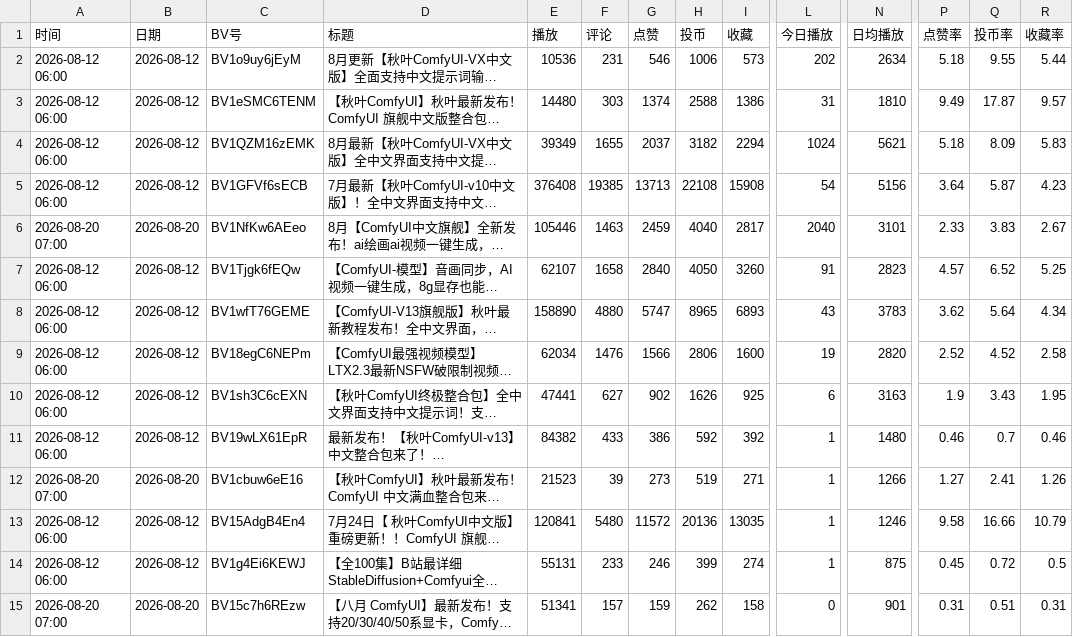
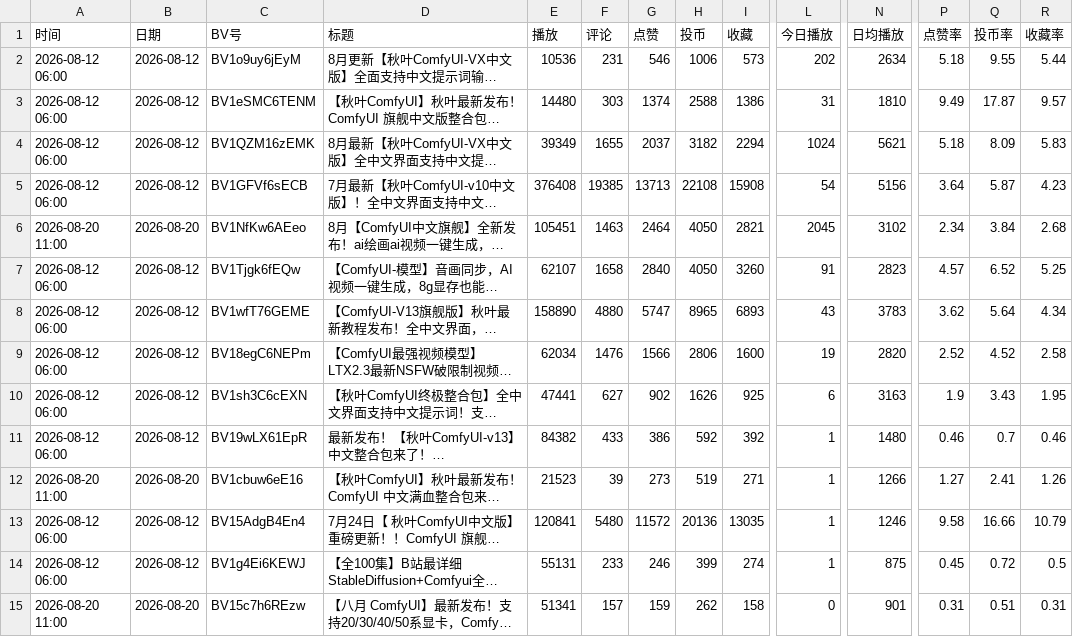
Before and after one commit to yinggege666666-alt/bilibili-tracker, a CSV file: report.csv, drawn as a sheet; only a part is shown, gaps mark what is left out; long unchanged cells end in …; the diff names each change by its address in the sheet, - before the commit and + after, or states it on an @@ line.

```diff
--- a/report.csv
+++ b/report.csv
-A6 (时间): 2026-08-20 07:00
+A6 (时间): 2026-08-20 11:00
-E6 (播放): 105446
+E6 (播放): 105451
-G6 (点赞): 2459
+G6 (点赞): 2464
-H6 (投币): 4040
+H6 (投币): 4050
-I6 (收藏): 2817
+I6 (收藏): 2821
-L6 (今日播放): 2040
+L6 (今日播放): 2045
-N6 (日均播放): 3101
+N6 (日均播放): 3102
-P6 (点赞率): 2.33
+P6 (点赞率): 2.34
-Q6 (投币率): 3.83
+Q6 (投币率): 3.84
-R6 (收藏率): 2.67
+R6 (收藏率): 2.68
-A12 (时间): 2026-08-20 07:00
+A12 (时间): 2026-08-20 11:00
-A15 (时间): 2026-08-20 07:00
+A15 (时间): 2026-08-20 11:00
```
Also changed, not shown: snapshots.csv, 2 other files.
